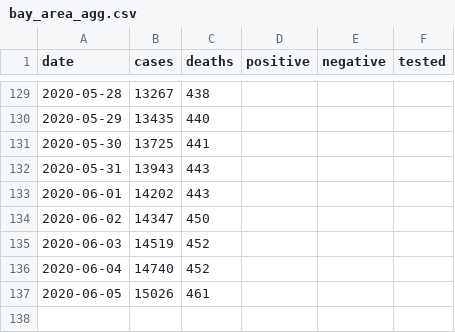
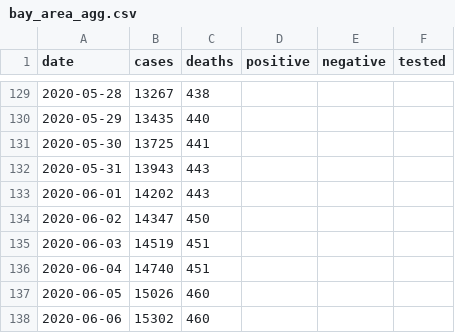
Before and after one commit to klintkanopka/COVID-19, a CSV file: data/bay_area_agg.csv, drawn as a sheet; only a part is shown, gaps mark what is left out.

Commit message:
update data on Sun  7 Jun 00:00:01 PDT 2020

```diff
--- a/data/bay_area_agg.csv
+++ b/data/bay_area_agg.csv
@@ -134,4 +134,5 @@ date,cases,deaths,positive,negative,tested
 2020-06-02,14347,450,,,
-2020-06-03,14519,452,,,
-2020-06-04,14740,452,,,
-2020-06-05,15026,461,,,
+2020-06-03,14519,451,,,
+2020-06-04,14740,451,,,
+2020-06-05,15026,460,,,
+2020-06-06,15302,460,,,
```
Also changed, not shown: data/santa_clara_agg.csv, 1 other file.
